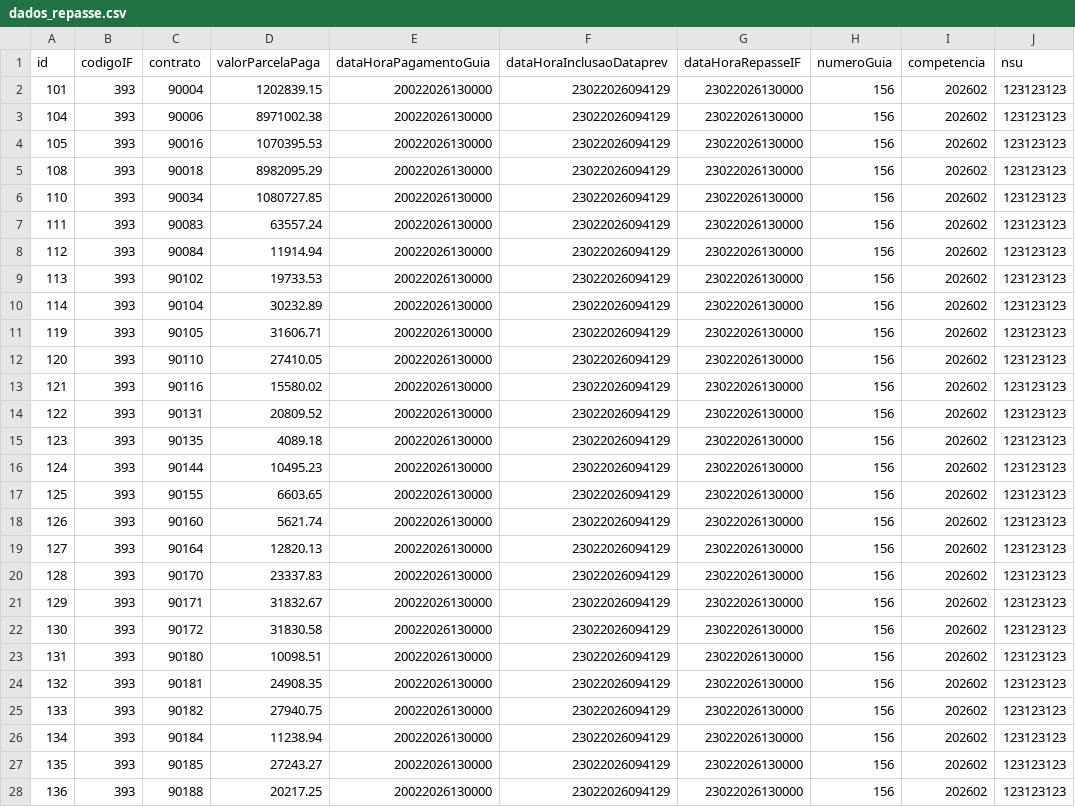
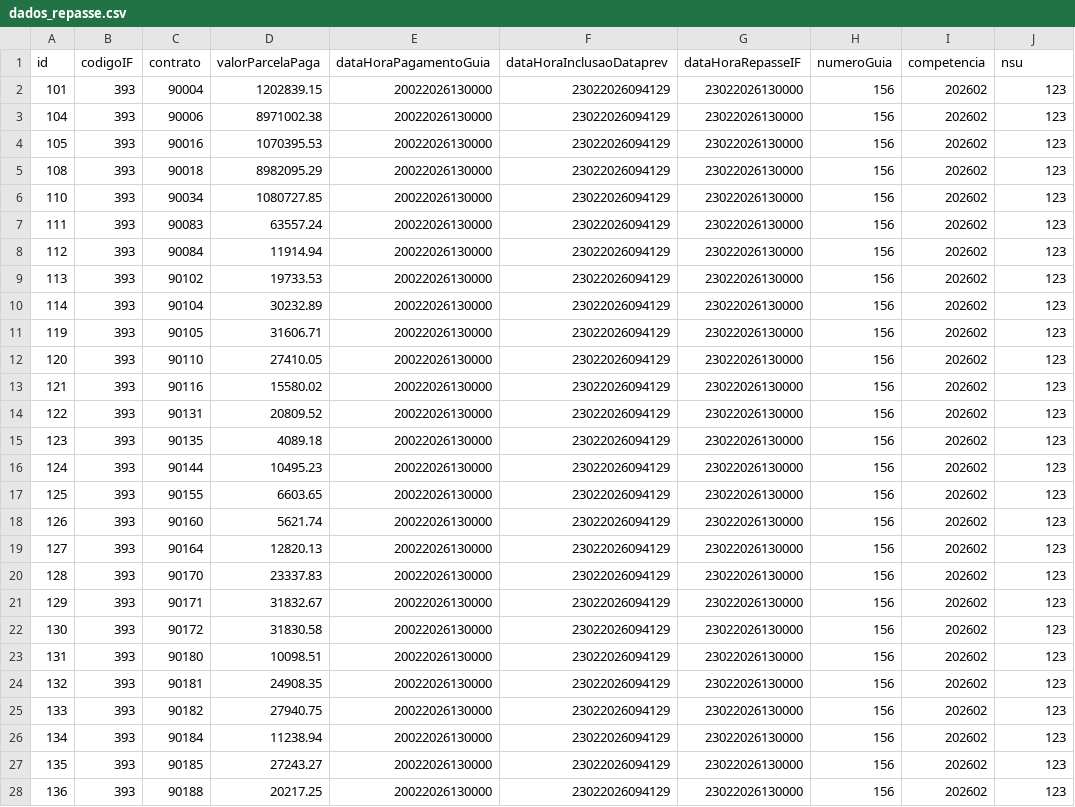
Before and after one commit to ClaudioRaphaelCT/MockPrevRepasse, a CSV file: dados_repasse.csv, drawn as a sheet; only a part is shown; the diff covers the shown part only.

Commit message:
ajuste nsu

```diff
--- a/dados_repasse.csv
+++ b/dados_repasse.csv
@@ -1,28 +1,28 @@
 id;codigoIF;contrato;valorParcelaPaga;dataHoraPagamentoGuia;dataHoraInclusaoDataprev;dataHoraRepasseIF;numeroGuia;competencia;nsu
-101;393;90004;1202839.15;20022026130000;23022026094129;23022026130000;156;202602;123123123
-104;393;90006;8971002.38;20022026130000;23022026094129;23022026130000;156;202602;123123123
-105;393;90016;1070395.53;20022026130000;23022026094129;23022026130000;156;202602;123123123
-108;393;90018;8982095.29;20022026130000;23022026094129;23022026130000;156;202602;123123123
-110;393;90034;1080727.85;20022026130000;23022026094129;23022026130000;156;202602;123123123
-111;393;90083;63557.24;20022026130000;23022026094129;23022026130000;156;202602;123123123
-112;393;90084;11914.94;20022026130000;23022026094129;23022026130000;156;202602;123123123
-113;393;90102;19733.53;20022026130000;23022026094129;23022026130000;156;202602;123123123
-114;393;90104;30232.89;20022026130000;23022026094129;23022026130000;156;202602;123123123
-119;393;90105;31606.71;20022026130000;23022026094129;23022026130000;156;202602;123123123
-120;393;90110;27410.05;20022026130000;23022026094129;23022026130000;156;202602;123123123
-121;393;90116;15580.02;20022026130000;23022026094129;23022026130000;156;202602;123123123
-122;393;90131;20809.52;20022026130000;23022026094129;23022026130000;156;202602;123123123
-123;393;90135;4089.18;20022026130000;23022026094129;23022026130000;156;202602;123123123
-124;393;90144;10495.23;20022026130000;23022026094129;23022026130000;156;202602;123123123
-125;393;90155;6603.65;20022026130000;23022026094129;23022026130000;156;202602;123123123
-126;393;90160;5621.74;20022026130000;23022026094129;23022026130000;156;202602;123123123
-127;393;90164;12820.13;20022026130000;23022026094129;23022026130000;156;202602;123123123
-128;393;90170;23337.83;20022026130000;23022026094129;23022026130000;156;202602;123123123
-129;393;90171;31832.67;20022026130000;23022026094129;23022026130000;156;202602;123123123
-130;393;90172;31830.58;20022026130000;23022026094129;23022026130000;156;202602;123123123
-131;393;90180;10098.51;20022026130000;23022026094129;23022026130000;156;202602;123123123
-132;393;90181;24908.35;20022026130000;23022026094129;23022026130000;156;202602;123123123
-133;393;90182;27940.75;20022026130000;23022026094129;23022026130000;156;202602;123123123
-134;393;90184;11238.94;20022026130000;23022026094129;23022026130000;156;202602;123123123
-135;393;90185;27243.27;20022026130000;23022026094129;23022026130000;156;202602;123123123
-136;393;90188;20217.25;20022026130000;23022026094129;23022026130000;156;202602;123123123
+101;393;90004;1202839.15;20022026130000;23022026094129;23022026130000;156;202602;123
+104;393;90006;8971002.38;20022026130000;23022026094129;23022026130000;156;202602;123
+105;393;90016;1070395.53;20022026130000;23022026094129;23022026130000;156;202602;123
+108;393;90018;8982095.29;20022026130000;23022026094129;23022026130000;156;202602;123
+110;393;90034;1080727.85;20022026130000;23022026094129;23022026130000;156;202602;123
+111;393;90083;63557.24;20022026130000;23022026094129;23022026130000;156;202602;123
+112;393;90084;11914.94;20022026130000;23022026094129;23022026130000;156;202602;123
+113;393;90102;19733.53;20022026130000;23022026094129;23022026130000;156;202602;123
+114;393;90104;30232.89;20022026130000;23022026094129;23022026130000;156;202602;123
+119;393;90105;31606.71;20022026130000;23022026094129;23022026130000;156;202602;123
+120;393;90110;27410.05;20022026130000;23022026094129;23022026130000;156;202602;123
+121;393;90116;15580.02;20022026130000;23022026094129;23022026130000;156;202602;123
+122;393;90131;20809.52;20022026130000;23022026094129;23022026130000;156;202602;123
+123;393;90135;4089.18;20022026130000;23022026094129;23022026130000;156;202602;123
+124;393;90144;10495.23;20022026130000;23022026094129;23022026130000;156;202602;123
+125;393;90155;6603.65;20022026130000;23022026094129;23022026130000;156;202602;123
+126;393;90160;5621.74;20022026130000;23022026094129;23022026130000;156;202602;123
+127;393;90164;12820.13;20022026130000;23022026094129;23022026130000;156;202602;123
+128;393;90170;23337.83;20022026130000;23022026094129;23022026130000;156;202602;123
+129;393;90171;31832.67;20022026130000;23022026094129;23022026130000;156;202602;123
+130;393;90172;31830.58;20022026130000;23022026094129;23022026130000;156;202602;123
+131;393;90180;10098.51;20022026130000;23022026094129;23022026130000;156;202602;123
+132;393;90181;24908.35;20022026130000;23022026094129;23022026130000;156;202602;123
+133;393;90182;27940.75;20022026130000;23022026094129;23022026130000;156;202602;123
+134;393;90184;11238.94;20022026130000;23022026094129;23022026130000;156;202602;123
+135;393;90185;27243.27;20022026130000;23022026094129;23022026130000;156;202602;123
+136;393;90188;20217.25;20022026130000;23022026094129;23022026130000;156;202602;123
```
Also changed, not shown: 47 edited cells elsewhere in this file.
